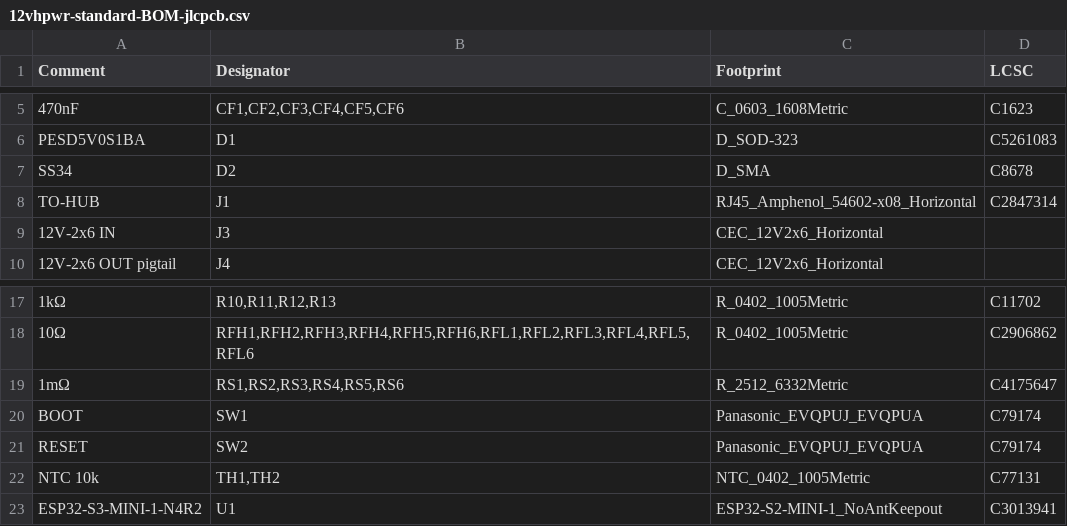
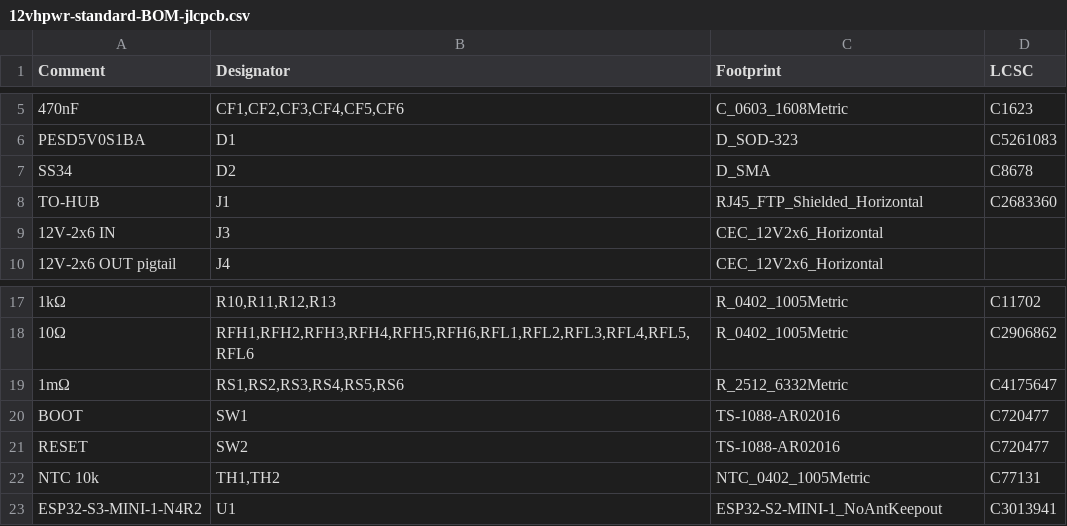
Before and after one commit to nathanfraske/CEC-Platform, a CSV file: modules/12vhpwr-standard/bom/12vhpwr-standard-BOM-jlcpcb.csv, drawn as a sheet; only a part is shown, gaps mark what is left out; the diff names each change by its address in the sheet, - before the commit and + after, or states it on an @@ line.

```diff
--- a/modules/12vhpwr-standard/bom/12vhpwr-standard-BOM-jlcpcb.csv
+++ b/modules/12vhpwr-standard/bom/12vhpwr-standard-BOM-jlcpcb.csv
-C8 (Footprint): RJ45_Amphenol_54602-x08_Horizontal
+C8 (Footprint): RJ45_FTP_Shielded_Horizontal
-D8 (LCSC): C2847314
+D8 (LCSC): C2683360
-C20:C21 (Footprint): Panasonic_EVQPUJ_EVQPUA
+C20:C21 (Footprint): TS-1088-AR02016
-D20:D21 (LCSC): C79174
+D20:D21 (LCSC): C720477
```
Also changed, not shown: modules/12vhpwr-standard/bom/bom.csv, 3 other files.
